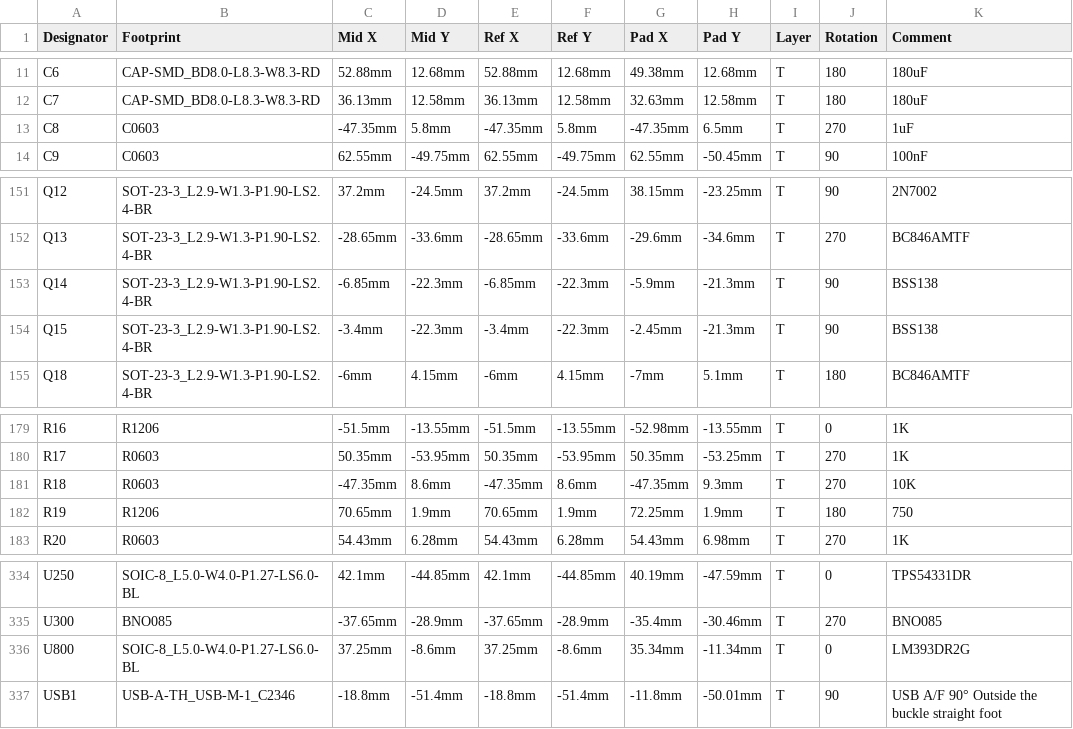
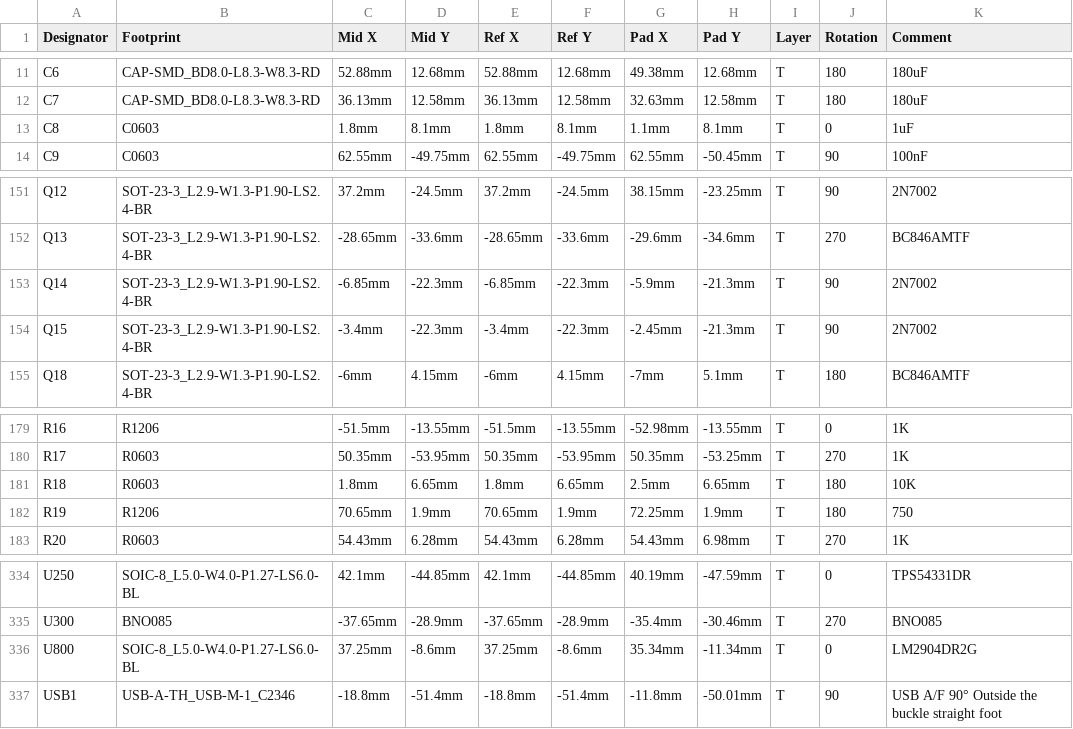
Before and after one commit to GormR/HW_for_AgOpenGPS, a CSV file: central_unit_2.0/production_data/PickAndPlace_CentralUnit2.0.csv, drawn as a sheet; only a part is shown, gaps mark what is left out; the diff names each change by its address in the sheet, - before the commit and + after, or states it on an @@ line.

```diff
--- a/central_unit_2.0/production_data/PickAndPlace_CentralUnit2.0.csv
+++ b/central_unit_2.0/production_data/PickAndPlace_CentralUnit2.0.csv
-C13 (Mid X): -47.35mm
+C13 (Mid X): 1.8mm
-D13 (Mid Y): 5.8mm
+D13 (Mid Y): 8.1mm
-E13 (Ref X): -47.35mm
+E13 (Ref X): 1.8mm
-F13 (Ref Y): 5.8mm
+F13 (Ref Y): 8.1mm
-G13 (Pad X): -47.35mm
+G13 (Pad X): 1.1mm
-H13 (Pad Y): 6.5mm
+H13 (Pad Y): 8.1mm
-J13 (Rotation): 270
+J13 (Rotation): 0
-K153:K154 (Comment): BSS138
+K153:K154 (Comment): 2N7002
-C181 (Mid X): -47.35mm
+C181 (Mid X): 1.8mm
-D181 (Mid Y): 8.6mm
+D181 (Mid Y): 6.65mm
-E181 (Ref X): -47.35mm
+E181 (Ref X): 1.8mm
-F181 (Ref Y): 8.6mm
+F181 (Ref Y): 6.65mm
-G181 (Pad X): -47.35mm
+G181 (Pad X): 2.5mm
-H181 (Pad Y): 9.3mm
+H181 (Pad Y): 6.65mm
-J181 (Rotation): 270
+J181 (Rotation): 180
-K336 (Comment): LM393DR2G
+K336 (Comment): LM2904DR2G
```
Also changed, not shown: central_unit_2.0/production_data/BOM_CentralUnit2.0_modified.csv, 5 other files.
